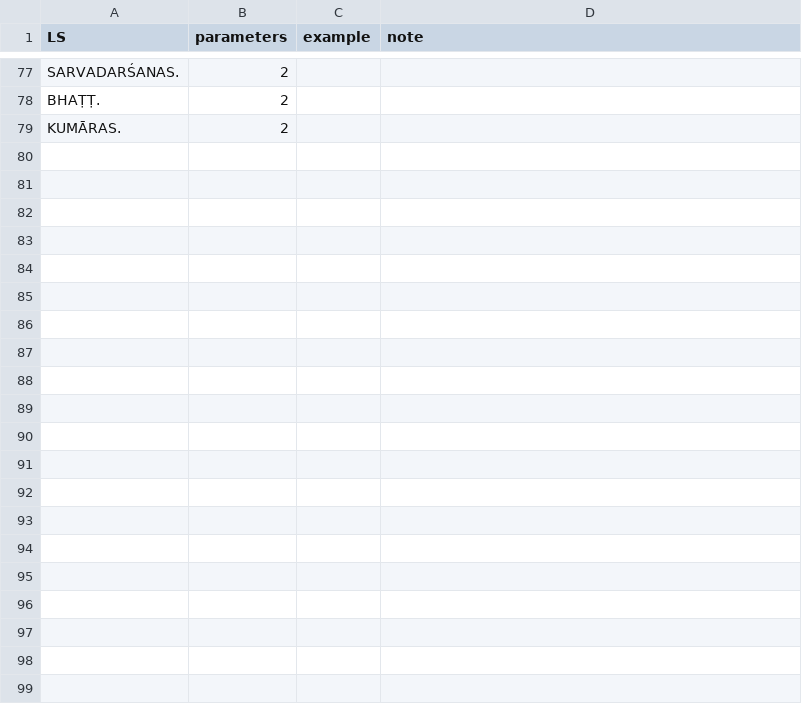
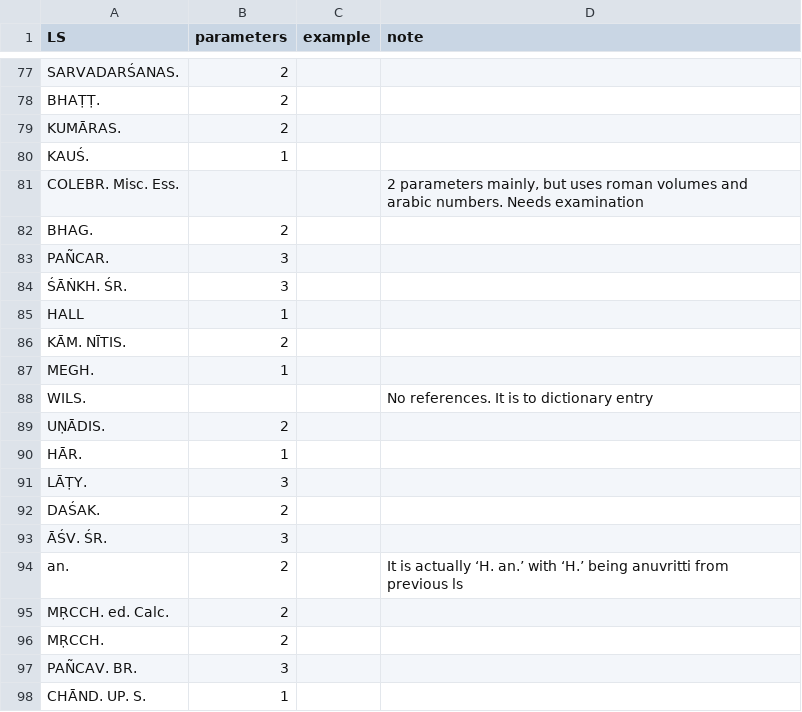
Before and after one commit to sanskrit-lexicon/COLOGNE, a TSV file: issues/issue438/ls_parameters.tsv, drawn as a sheet; only a part is shown, gaps mark what is left out; the diff covers the shown part only.

```diff
--- a/issues/issue438/ls_parameters.tsv
+++ b/issues/issue438/ls_parameters.tsv
@@ -79 +79,20 @@ BHAṬṬ.	2
 KUMĀRAS.	2		
+KAUŚ.	1		
+COLEBR. Misc. Ess.			2 parameters mainly, but uses roman volumes and arabic numbers. Needs examination
+BHAG.	2		
+PAÑCAR.	3		
+ŚĀṄKH. ŚR.	3		
+HALL	1		
+KĀM. NĪTIS.	2		
+MEGH.	1		
+WILS.			No references. It is to dictionary entry
+UṆĀDIS.	2		
+HĀR.	1		
+LĀṬY.	3		
+DAŚAK.	2		
+ĀŚV. ŚR.	3		
+an.	2		It is actually ‘H. an.’ with ‘H.’ being anuvritti from previous ls
+MṚCCH. ed. Calc.	2		
+MṚCCH.	2		
+PAÑCAV. BR.	3		
+CHĀND. UP. S.	1		
```
Also changed, not shown: 26 added rows elsewhere in this file, 1 other file.
